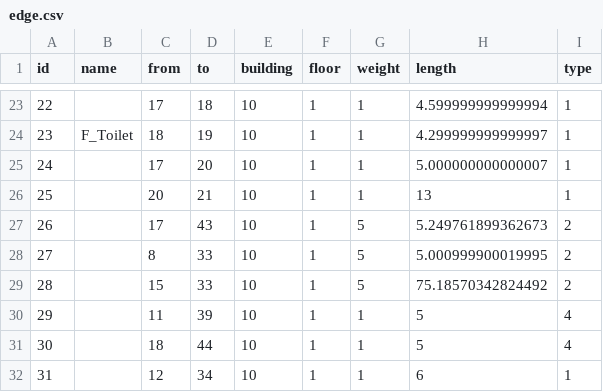
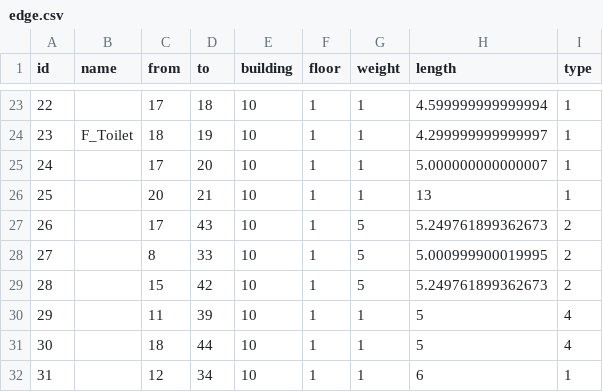
Before and after one commit to SenARMap/SenARMapProject_2026, a CSV file: data/10_bldg/edge.csv, drawn as a sheet; only a part is shown, gaps mark what is left out.

Commit message:
【変更】スプレッドシート上からPush (実行者: 1061)

```diff
--- a/data/10_bldg/edge.csv
+++ b/data/10_bldg/edge.csv
@@ -28,3 +28,3 @@ id,name,from,to,building,floor,weight,length,type
 27,,8,33,10,1,5,5.000999900019995,2
-28,,15,33,10,1,5,75.18570342824492,2
+28,,15,42,10,1,5,5.249761899362673,2
 29,,11,39,10,1,1,5,4
```
